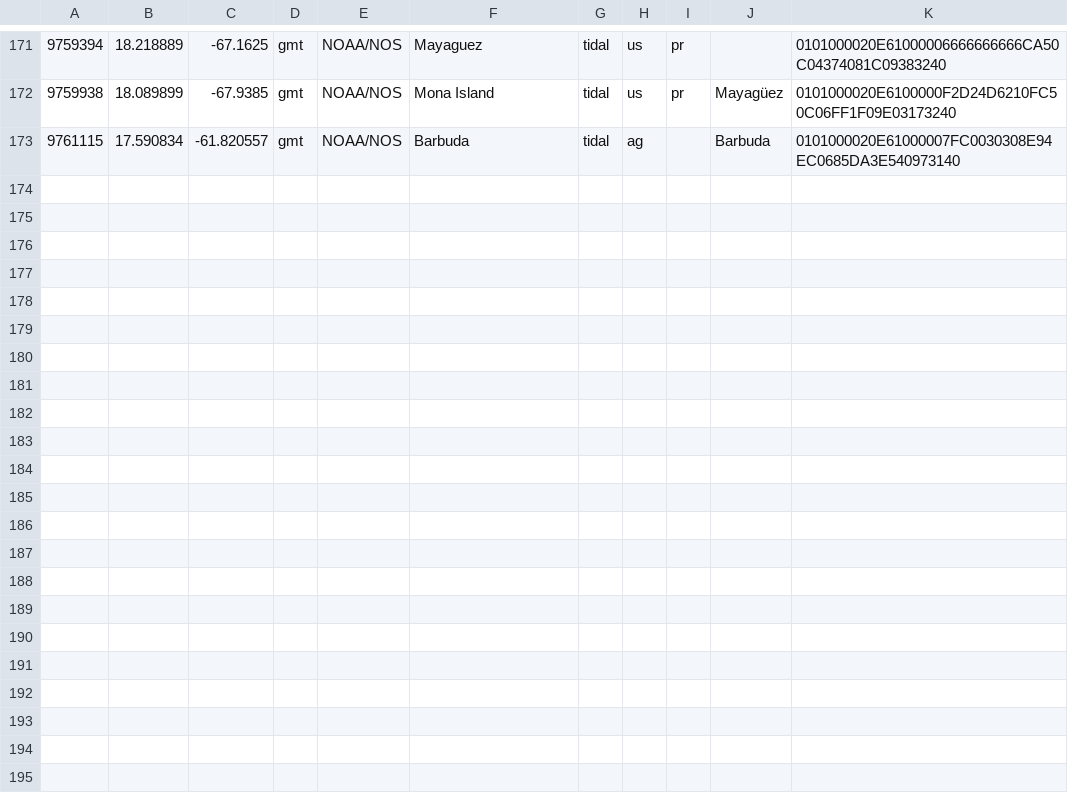
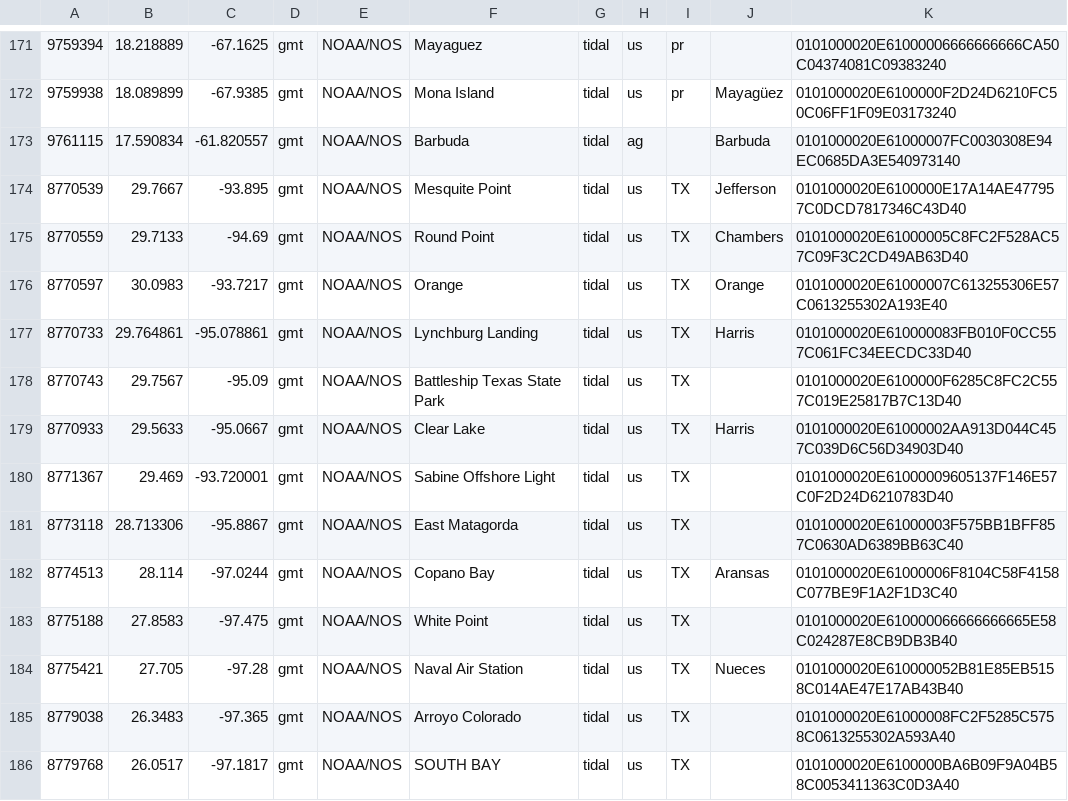
Before and after one commit to RENCI/apsviz-timeseriesdb-ingest, a CSV file: stations/geom_noaa_stationdata_tidal_meta.csv, drawn as a sheet; only a part is shown, gaps mark what is left out; the diff names each change by its address in the sheet, - before the commit and + after, or states it on an @@ line.

```diff
--- a/stations/geom_noaa_stationdata_tidal_meta.csv
+++ b/stations/geom_noaa_stationdata_tidal_meta.csv
+row 174: 8770539 | 29.7667 | -93.895 | gmt | NOAA/NOS | Mesquite Point | tidal | us | TX | Jefferson | 0101000020E6100000E17A14AE477957C0DCD7817346C43D40
+row 175: 8770559 | 29.7133 | -94.69 | gmt | NOAA/NOS | Round Point | tidal | us | TX | Chambers | 0101000020E61000005C8FC2F528AC57C09F3C2CD49AB63D40
+row 176: 8770597 | 30.0983 | -93.7217 | gmt | NOAA/NOS | Orange | tidal | us | TX | Orange | 0101000020E61000007C613255306E57C0613255302A193E40
+row 177: 8770733 | 29.764861 | -95.078861 | gmt | NOAA/NOS | Lynchburg Landing | tidal | us | TX | Harris | 0101000020E610000083FB010F0CC557C061FC34EECDC33D40
+row 178: 8770743 | 29.7567 | -95.09 | gmt | NOAA/NOS | Battleship Texas State Park | tidal | us | TX |  | 0101000020E6100000F6285C8FC2C557C019E25817B7C13D40
+row 179: 8770933 | 29.5633 | -95.0667 | gmt | NOAA/NOS | Clear Lake | tidal | us | TX | Harris | 0101000020E61000002AA913D044C457C039D6C56D34903D40
+row 180: 8771367 | 29.469 | -93.720001 | gmt | NOAA/NOS | Sabine Offshore Light | tidal | us | TX |  | 0101000020E61000009605137F146E57C0F2D24D6210783D40
+row 181: 8773118 | 28.713306 | -95.8867 | gmt | NOAA/NOS | East Matagorda | tidal | us | TX |  | 0101000020E61000003F575BB1BFF857C0630AD6389BB63C40
+row 182: 8774513 | 28.114 | -97.0244 | gmt | NOAA/NOS | Copano Bay | tidal | us | TX | Aransas | 0101000020E61000006F8104C58F4158C077BE9F1A2F1D3C40
+row 183: 8775188 | 27.8583 | -97.475 | gmt | NOAA/NOS | White Point | tidal | us | TX |  | 0101000020E610000066666666665E58C024287E8CB9DB3B40
+row 184: 8775421 | 27.705 | -97.28 | gmt | NOAA/NOS | Naval Air Station | tidal | us | TX | Nueces | 0101000020E610000052B81E85EB5158C014AE47E17AB43B40
+row 185: 8779038 | 26.3483 | -97.365 | gmt | NOAA/NOS | Arroyo Colorado | tidal | us | TX |  | 0101000020E61000008FC2F5285C5758C0613255302A593A40
+row 186: 8779768 | 26.0517 | -97.1817 | gmt | NOAA/NOS | SOUTH BAY | tidal | us | TX |  | 0101000020E6100000BA6B09F9A04B58C0053411363C0D3A40
```
Also changed, not shown: 16 other files.
